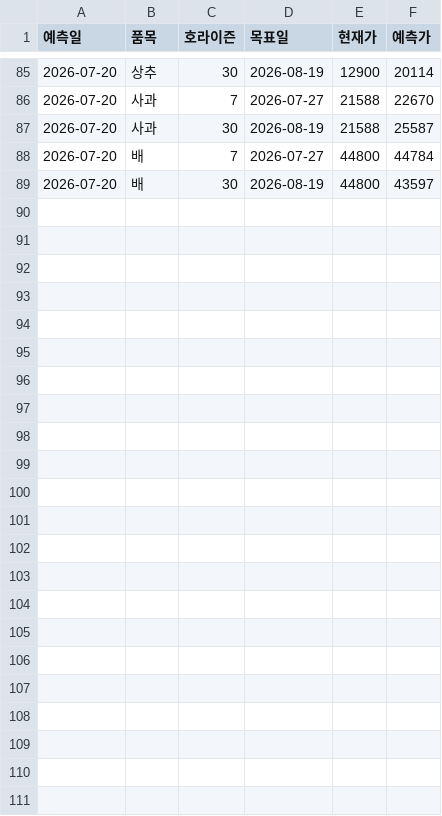
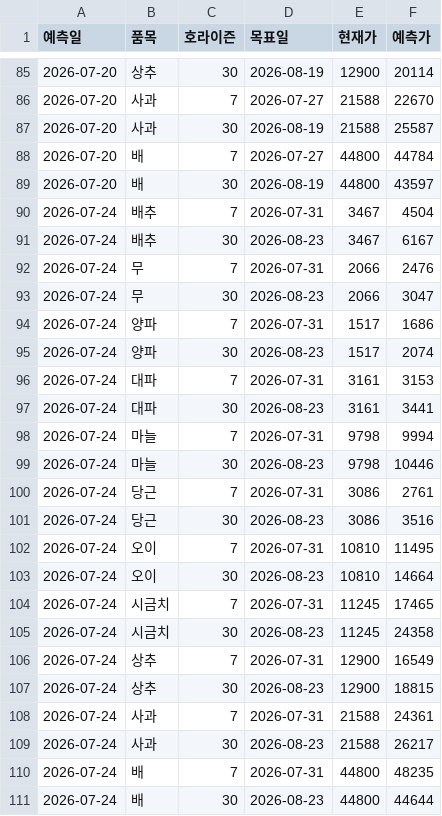
Before and after one commit to dudfyd84-ai/cabbage-price-bot, a CSV file: predict_log.csv, drawn as a sheet; only a part is shown, gaps mark what is left out; the diff names each change by its address in the sheet, - before the commit and + after, or states it on an @@ line.

Commit message:
chore: daily data/model update (cloud)

```diff
--- a/predict_log.csv
+++ b/predict_log.csv
+row 90: 2026-07-24 | 배추 | 7 | 2026-07-31 | 3467 | 4504
+row 91: 2026-07-24 | 배추 | 30 | 2026-08-23 | 3467 | 6167
+row 92: 2026-07-24 | 무 | 7 | 2026-07-31 | 2066 | 2476
+row 93: 2026-07-24 | 무 | 30 | 2026-08-23 | 2066 | 3047
+row 94: 2026-07-24 | 양파 | 7 | 2026-07-31 | 1517 | 1686
+row 95: 2026-07-24 | 양파 | 30 | 2026-08-23 | 1517 | 2074
+row 96: 2026-07-24 | 대파 | 7 | 2026-07-31 | 3161 | 3153
+row 97: 2026-07-24 | 대파 | 30 | 2026-08-23 | 3161 | 3441
+row 98: 2026-07-24 | 마늘 | 7 | 2026-07-31 | 9798 | 9994
+row 99: 2026-07-24 | 마늘 | 30 | 2026-08-23 | 9798 | 10446
+row 100: 2026-07-24 | 당근 | 7 | 2026-07-31 | 3086 | 2761
+row 101: 2026-07-24 | 당근 | 30 | 2026-08-23 | 3086 | 3516
+row 102: 2026-07-24 | 오이 | 7 | 2026-07-31 | 10810 | 11495
+row 103: 2026-07-24 | 오이 | 30 | 2026-08-23 | 10810 | 14664
+row 104: 2026-07-24 | 시금치 | 7 | 2026-07-31 | 11245 | 17465
+row 105: 2026-07-24 | 시금치 | 30 | 2026-08-23 | 11245 | 24358
+row 106: 2026-07-24 | 상추 | 7 | 2026-07-31 | 12900 | 16549
+row 107: 2026-07-24 | 상추 | 30 | 2026-08-23 | 12900 | 18815
+row 108: 2026-07-24 | 사과 | 7 | 2026-07-31 | 21588 | 24361
+row 109: 2026-07-24 | 사과 | 30 | 2026-08-23 | 21588 | 26217
+row 110: 2026-07-24 | 배 | 7 | 2026-07-31 | 44800 | 48235
+row 111: 2026-07-24 | 배 | 30 | 2026-08-23 | 44800 | 44644
```
Also changed, not shown: garak_cabbage_intake.csv, weather_asos_data.csv, 23 other files.
